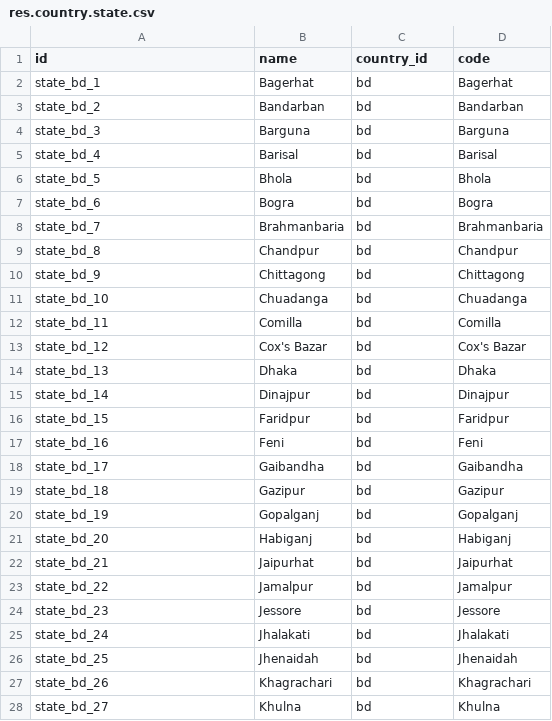
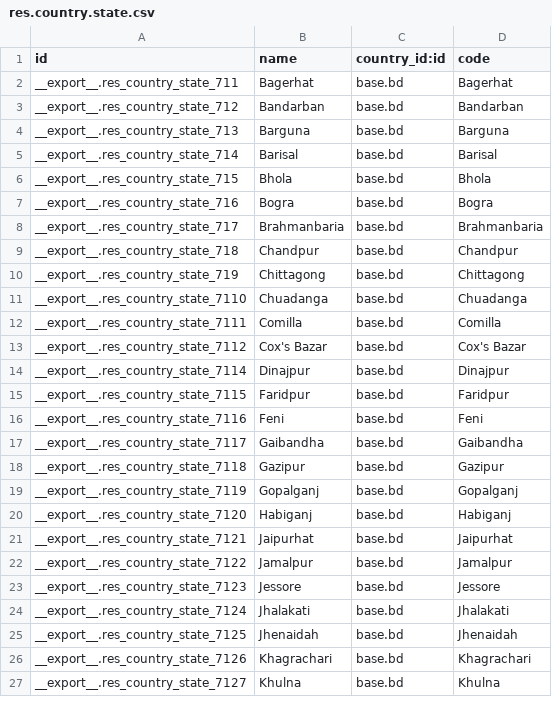
Before and after one commit to development-team-work/customs, a CSV file: my_shop/data/res.country.state.csv, drawn as a sheet; only a part is shown; the diff covers the shown part only.

Commit message:
District of bangladesh data added

```diff
--- a/my_shop/data/res.country.state.csv
+++ b/my_shop/data/res.country.state.csv
@@ -1,28 +1,27 @@
-id,name,country_id,code
-state_bd_1,Bagerhat,bd,Bagerhat
-state_bd_2,Bandarban,bd,Bandarban
-state_bd_3,Barguna,bd,Barguna
-state_bd_4,Barisal,bd,Barisal
-state_bd_5,Bhola,bd,Bhola
-state_bd_6,Bogra,bd,Bogra
-state_bd_7,Brahmanbaria,bd,Brahmanbaria
-state_bd_8,Chandpur,bd,Chandpur
-state_bd_9,Chittagong,bd,Chittagong
-state_bd_10,Chuadanga,bd,Chuadanga
-state_bd_11,Comilla,bd,Comilla
-state_bd_12,Cox's Bazar,bd,Cox's Bazar
-state_bd_13,Dhaka,bd,Dhaka
-state_bd_14,Dinajpur,bd,Dinajpur
-state_bd_15,Faridpur,bd,Faridpur
-state_bd_16,Feni,bd,Feni
-state_bd_17,Gaibandha,bd,Gaibandha
-state_bd_18,Gazipur,bd,Gazipur
-state_bd_19,Gopalganj,bd,Gopalganj
-state_bd_20,Habiganj,bd,Habiganj
-state_bd_21,Jaipurhat,bd,Jaipurhat
-state_bd_22,Jamalpur,bd,Jamalpur
-state_bd_23,Jessore,bd,Jessore
-state_bd_24,Jhalakati,bd,Jhalakati
-state_bd_25,Jhenaidah,bd,Jhenaidah
-state_bd_26,Khagrachari,bd,Khagrachari
-state_bd_27,Khulna,bd,Khulna
+id,name,country_id:id,code
+__export__.res_country_state_711,Bagerhat,base.bd,Bagerhat
+__export__.res_country_state_712,Bandarban,base.bd,Bandarban
+__export__.res_country_state_713,Barguna,base.bd,Barguna
+__export__.res_country_state_714,Barisal,base.bd,Barisal
+__export__.res_country_state_715,Bhola,base.bd,Bhola
+__export__.res_country_state_716,Bogra,base.bd,Bogra
+__export__.res_country_state_717,Brahmanbaria,base.bd,Brahmanbaria
+__export__.res_country_state_718,Chandpur,base.bd,Chandpur
+__export__.res_country_state_719,Chittagong,base.bd,Chittagong
+__export__.res_country_state_7110,Chuadanga,base.bd,Chuadanga
+__export__.res_country_state_7111,Comilla,base.bd,Comilla
+__export__.res_country_state_7112,Cox's Bazar,base.bd,Cox's Bazar
+__export__.res_country_state_7114,Dinajpur,base.bd,Dinajpur
+__export__.res_country_state_7115,Faridpur,base.bd,Faridpur
+__export__.res_country_state_7116,Feni,base.bd,Feni
+__export__.res_country_state_7117,Gaibandha,base.bd,Gaibandha
+__export__.res_country_state_7118,Gazipur,base.bd,Gazipur
+__export__.res_country_state_7119,Gopalganj,base.bd,Gopalganj
+__export__.res_country_state_7120,Habiganj,base.bd,Habiganj
+__export__.res_country_state_7121,Jaipurhat,base.bd,Jaipurhat
+__export__.res_country_state_7122,Jamalpur,base.bd,Jamalpur
+__export__.res_country_state_7123,Jessore,base.bd,Jessore
+__export__.res_country_state_7124,Jhalakati,base.bd,Jhalakati
+__export__.res_country_state_7125,Jhenaidah,base.bd,Jhenaidah
+__export__.res_country_state_7126,Khagrachari,base.bd,Khagrachari
+__export__.res_country_state_7127,Khulna,base.bd,Khulna
```
Also changed, not shown: 74 edited cells elsewhere in this file, 1 other file.
